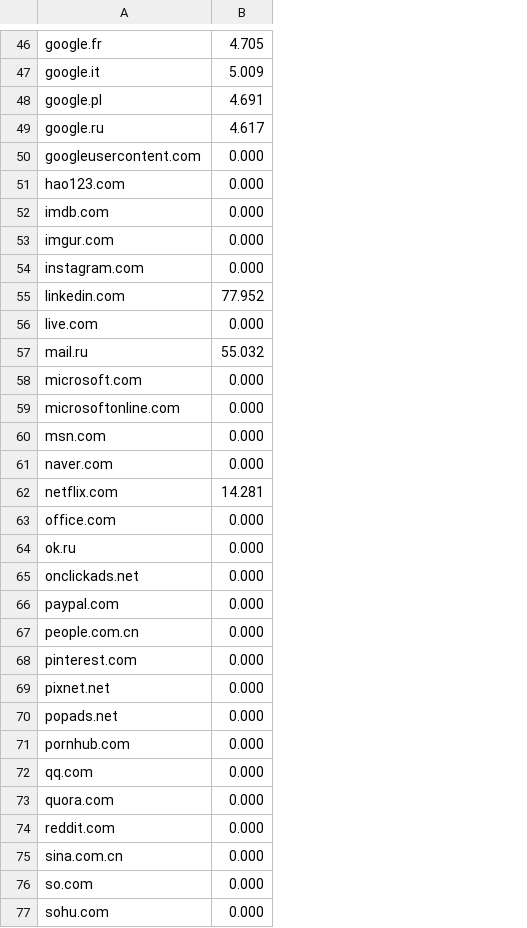
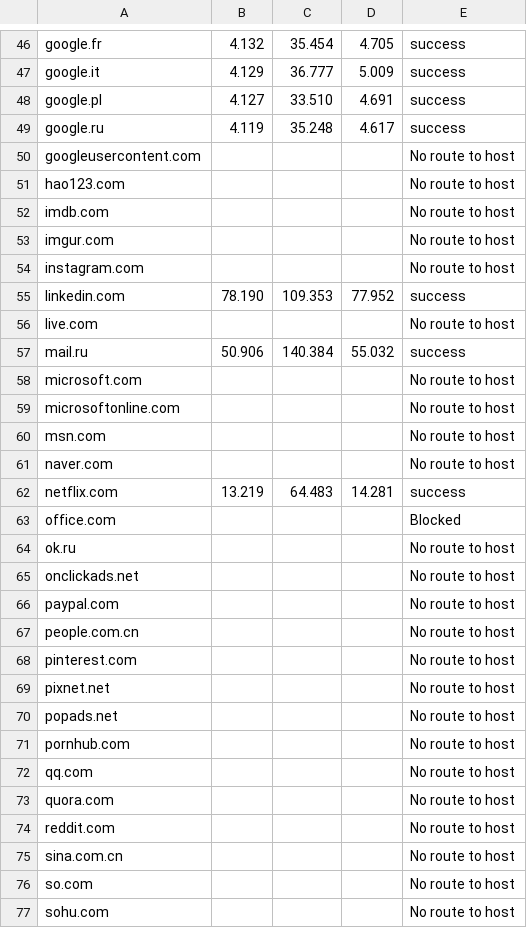
Before and after one commit to huwcbjones/COMP2207, a CSV file: Exercise_2/data/summary-ECS.6.csv, drawn as a sheet; only a part is shown, gaps mark what is left out; addresses are those after the commit; the diff covers the shown part only; the diff names each change by its address in the sheet, - before the commit and + after, or states it on an @@ line.

```diff
--- a/Exercise_2/data/summary-ECS.6.csv
+++ b/Exercise_2/data/summary-ECS.6.csv
+column B, rows 46-62: 4.132 | 4.129 | 4.127 | 4.119 |  |  |  |  |  | 78.190 |  | 50.906 |  |  |  |  | 13.219
+column C, rows 46-62: 35.454 | 36.777 | 33.510 | 35.248 |  |  |  |  |  | 109.353 |  | 140.384 |  |  |  |  | 64.483
+column E, rows 46-77: success | success | success | success | No route to host | No route to host | No route to host | No route to host | No route to host | success | No route to host | success | No route to host | No route to host | No route to host | No route to host | success | Blocked | No route to host | No route to host | No route to host | No route to host | No route to host | No route to host | No route to host | No route to host | No route to host | No route to host | No route to host | No route to host | No route to host | No route to host
-D50:D54: 0.000
+D50:D54: (empty)
-D56: 0.000
+D56: (empty)
-D58:D61: 0.000
+D58:D61: (empty)
-D63:D77: 0.000
+D63:D77: (empty)
```
Also changed, not shown: 39 edited cells elsewhere in this file, Exercise_2/data/summary-ECS.4.csv, Exercise_2/data/summary-huwcbjones.4.csv, 2 other files.
